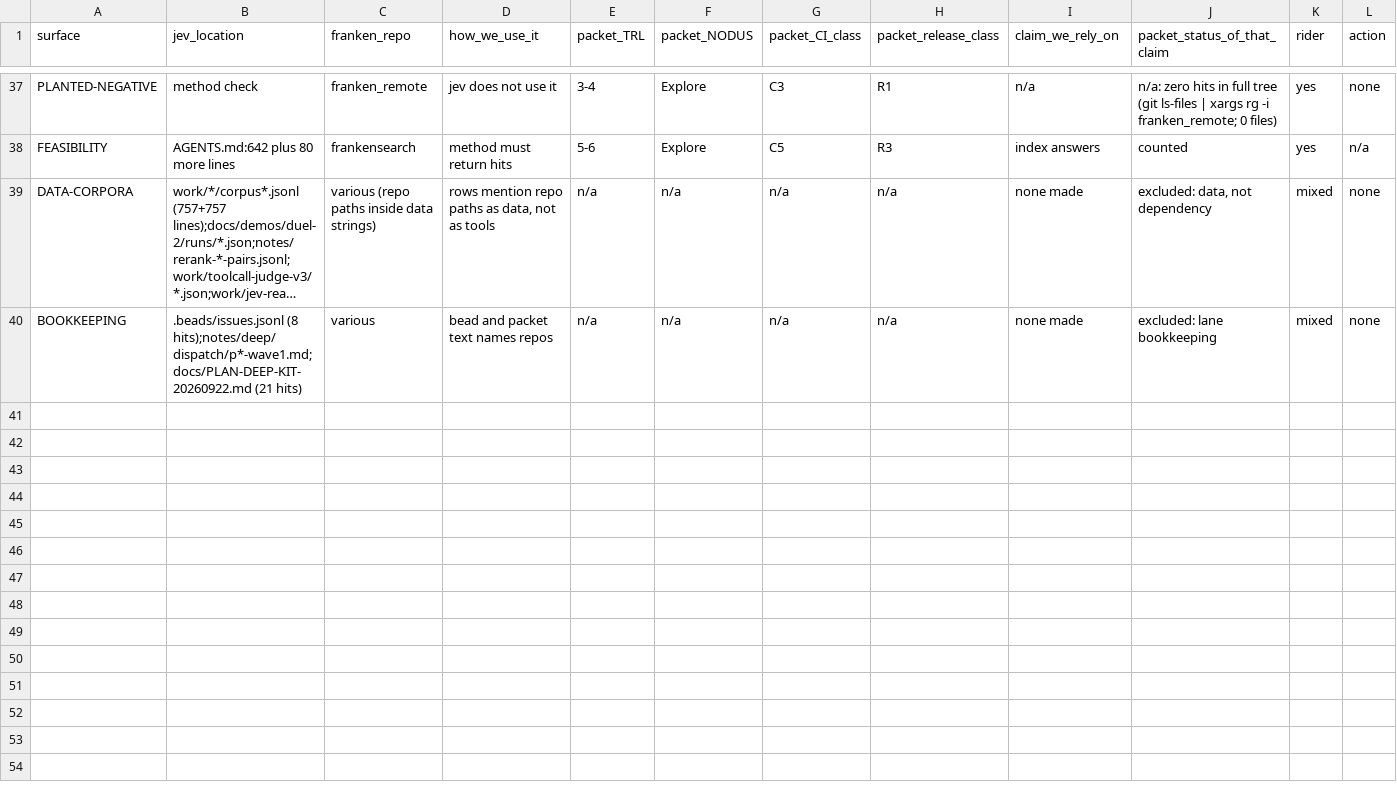
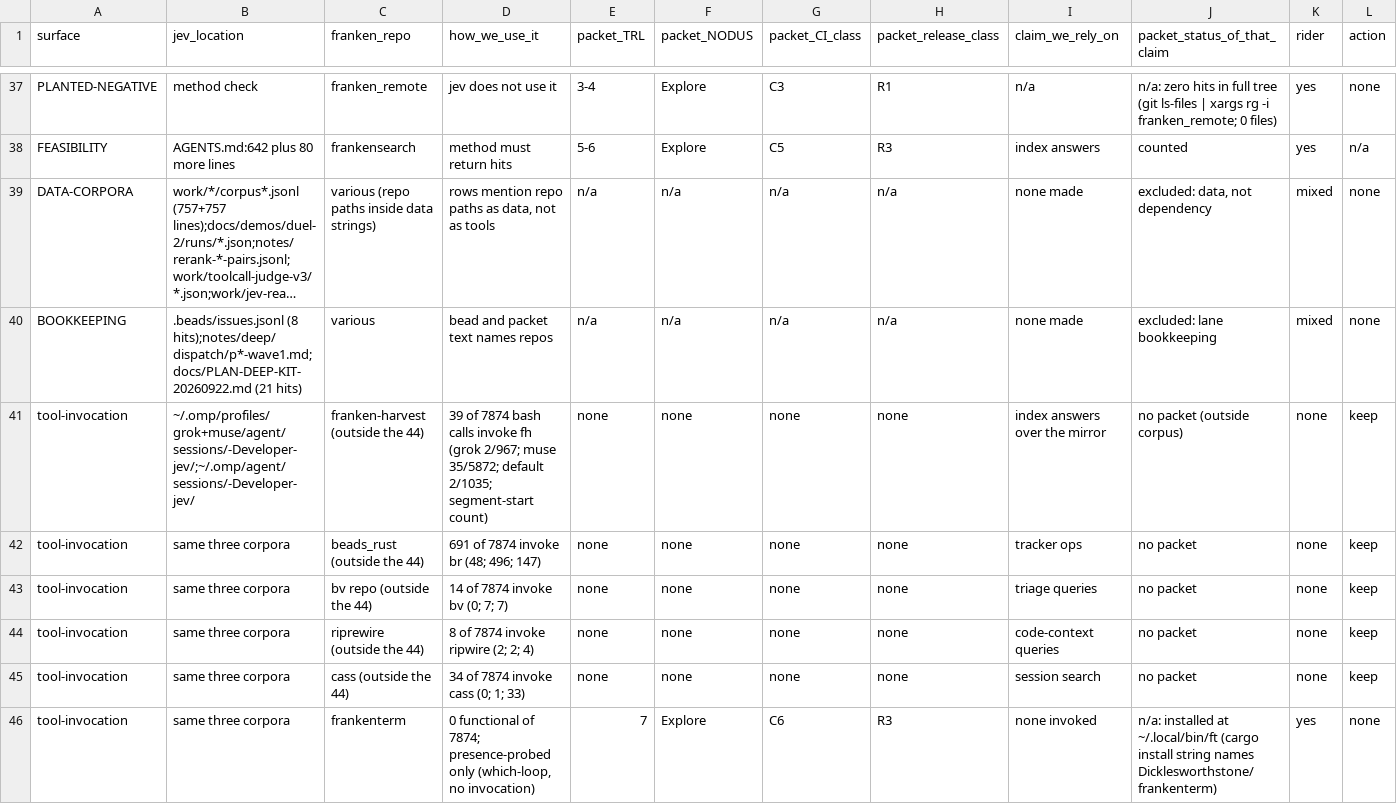
Before and after one commit to JYeswak/jev_playground, a TSV file: notes/deep/franken-deps.tsv, drawn as a sheet; only a part is shown, gaps mark what is left out; long unchanged cells end in …; rows hold the shown columns only; the diff covers the shown part only; the diff names each change by its address in the sheet, - before the commit and + after, or states it on an @@ line.

Commit message:
[test] W4 depth: transcript counts 7874 calls, 11 invocation rows, eight-origins why-list (jev-deep-kit-8q7.2)

```diff
--- a/notes/deep/franken-deps.tsv
+++ b/notes/deep/franken-deps.tsv
+row 41: tool-invocation | ~/.omp/profiles/grok+muse/agent/sessions/-Developer-jev/;~/.omp/agent/sessions/-Developer-jev/ | franken-harvest (outside the 44) | 39 of 7874 bash calls invoke fh (grok 2/967; muse 35/5872; default 2/1035; segment-start count) | none | none | none | none | index answers over the mirror | no packet (outside corpus) | none | keep
+row 42: tool-invocation | same three corpora | beads_rust (outside the 44) | 691 of 7874 invoke br (48; 496; 147) | none | none | none | none | tracker ops | no packet | none | keep
+row 43: tool-invocation | same three corpora | bv repo (outside the 44) | 14 of 7874 invoke bv (0; 7; 7) | none | none | none | none | triage queries | no packet | none | keep
+row 44: tool-invocation | same three corpora | riprewire (outside the 44) | 8 of 7874 invoke ripwire (2; 2; 4) | none | none | none | none | code-context queries | no packet | none | keep
+row 45: tool-invocation | same three corpora | cass (outside the 44) | 34 of 7874 invoke cass (0; 1; 33) | none | none | none | none | session search | no packet | none | keep
+row 46: tool-invocation | same three corpora | frankenterm | 0 functional of 7874; presence-probed only (which-loop, no invocation) | 7 | Explore | C6 | R3 | none invoked | n/a: installed at ~/.local/bin/ft (cargo install string names Dicklesworthstone/frankenterm) | yes | none
```
Also changed, not shown: 5 added rows elsewhere in this file, 2 other files.
